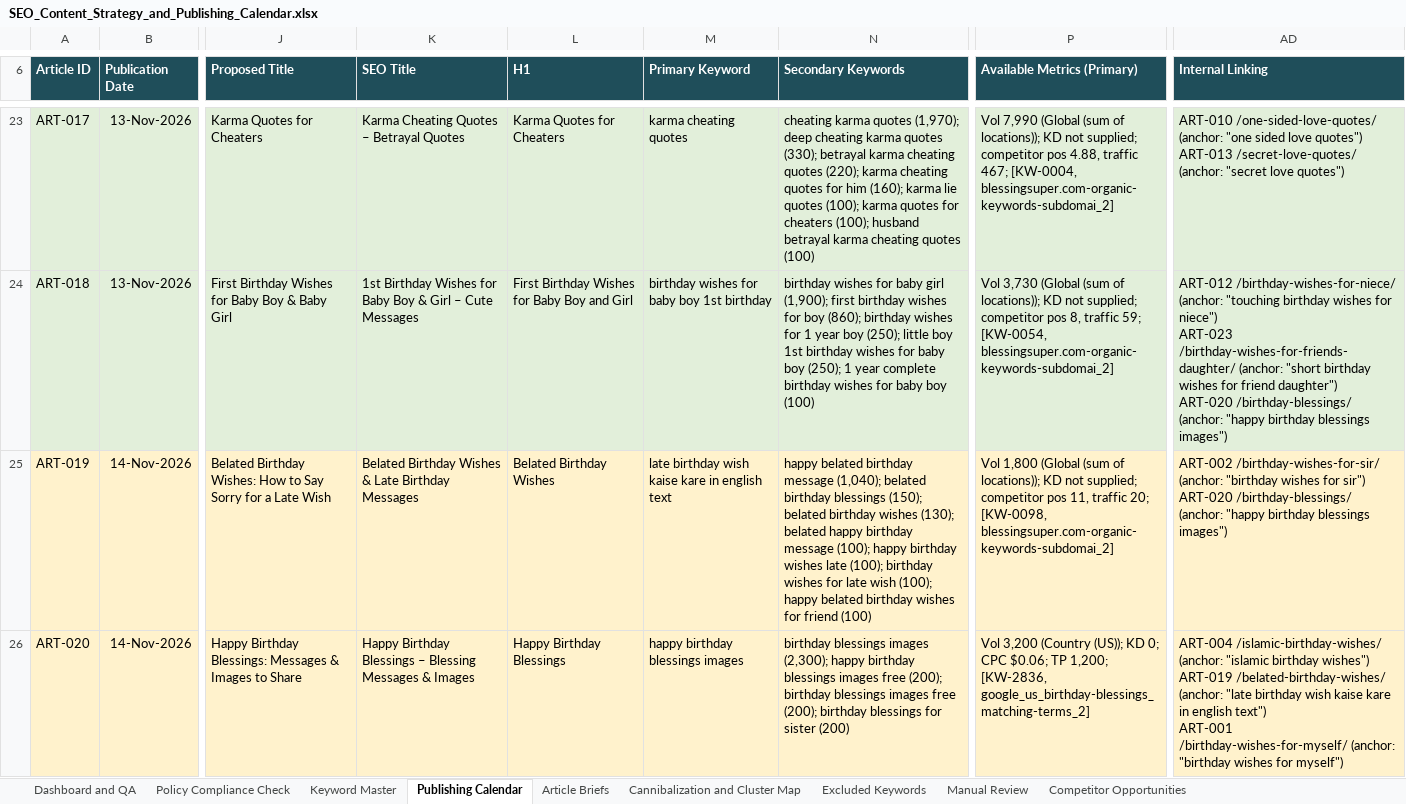
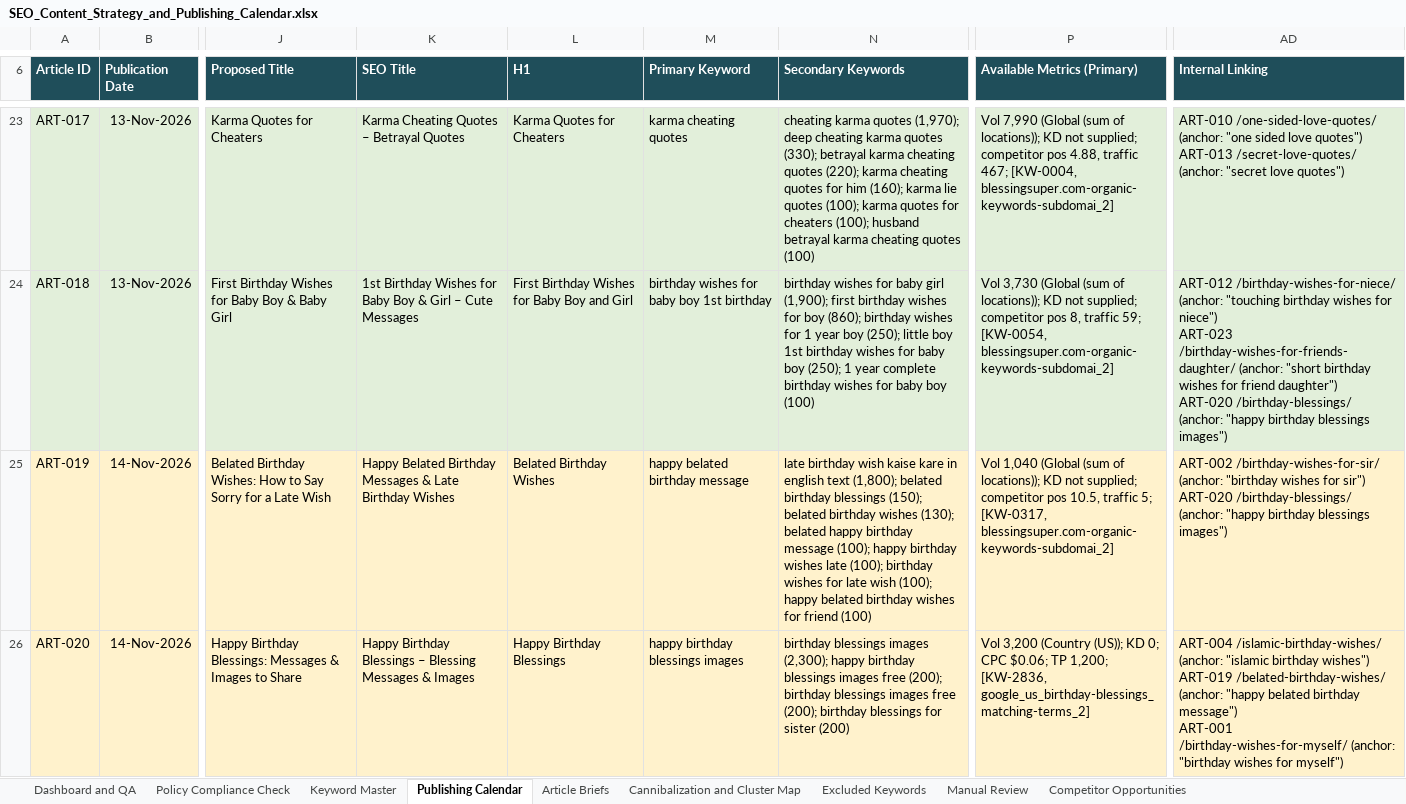
Before and after one commit to shaabgamer7-design/Claude, an Excel workbook: SEO_Content_Strategy_and_Publishing_Calendar.xlsx, sheet Publishing Calendar, drawn as a sheet; only a part is shown, gaps mark what is left out; values as stored, in another font and other column widths than the file's, no borders; table styles not drawn; ↵ is a line break in a cell; the diff covers the shown part only; the diff names each change by its address in the sheet, - before the commit and + after, or states it on an @@ line.

```diff
--- a/SEO_Content_Strategy_and_Publishing_Calendar.xlsx (sheet Publishing Calendar)
+++ b/SEO_Content_Strategy_and_Publishing_Calendar.xlsx (sheet Publishing Calendar)
-K25 (SEO Title): Belated Birthday Wishes & Late Birthday Messages
+K25 (SEO Title): Happy Belated Birthday Messages & Late Birthday Wishes
-M25 (Primary Keyword): late birthday wish kaise kare in english text
+M25 (Primary Keyword): happy belated birthday message
-N25 (Secondary Keywords): happy belated birthday message (1,040); belated birthday…
+N25 (Secondary Keywords): late birthday wish kaise kare in english text (1,800); belated birthday…
-P25 (Available Metrics (Primary)): Vol 1,800 (Global (sum of locations)); KD not supplied; competitor pos 11, traffic 20; [KW-0098, blessingsuper.com-organic-keywords-subdomai_2]
+P25 (Available Metrics (Primary)): Vol 1,040 (Global (sum of locations)); KD not supplied; competitor pos 10.5, traffic 5; [KW-0317, blessingsuper.com-organic-keywords-subdomai_2]
-AD26 (Internal Linking): …/belated-birthday-wishes/ (anchor: "late birthday wish kaise kare in english text") ↵ ART-001 /birthday-wishes-for-myself/…
+AD26 (Internal Linking): …/belated-birthday-wishes/ (anchor: "happy belated birthday message") ↵ ART-001 /birthday-wishes-for-myself/…
```
Also changed, not shown: 3 edited cells elsewhere in this sheet, sheet Keyword Master, sheet Policy Compliance Check, sheet Article Briefs, sheet Cannibalization and Cluster Map.
